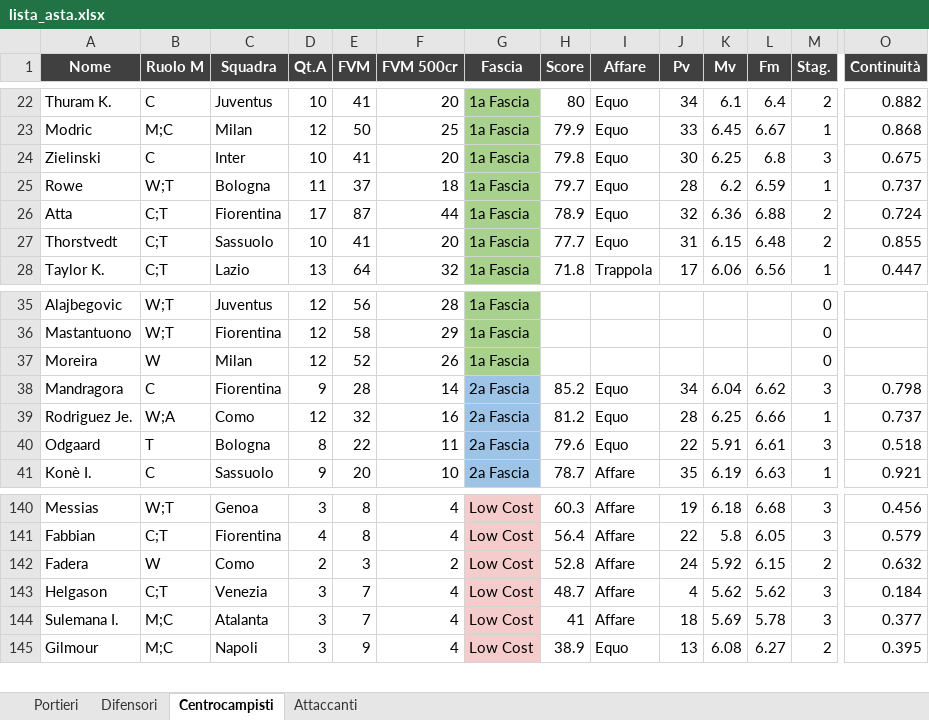
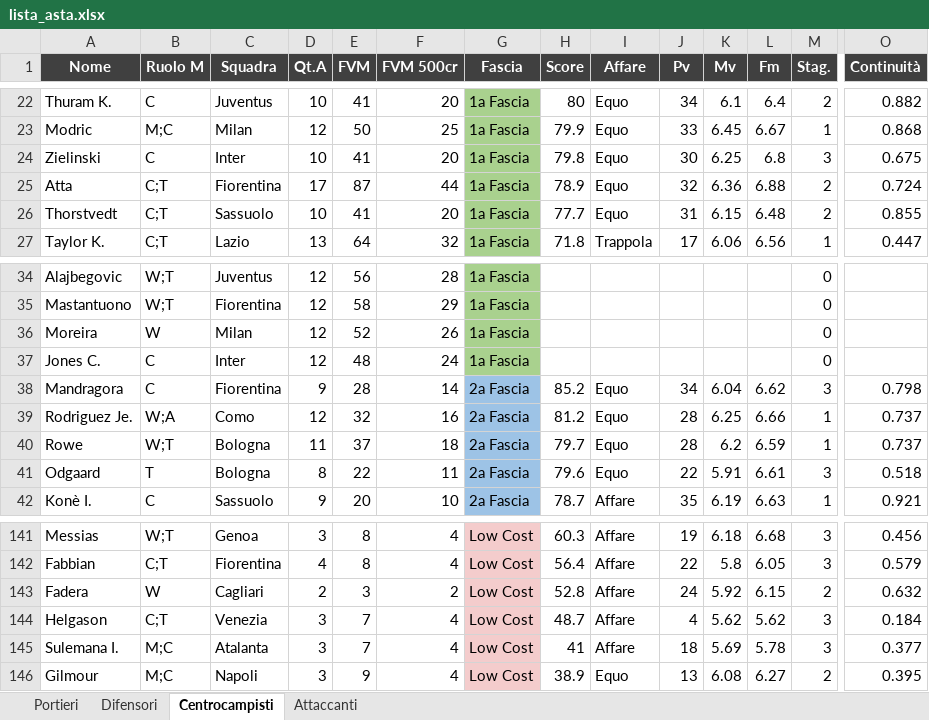
Before and after one commit to danielebaldo/fantaden, an Excel workbook: export/lista_asta.xlsx, sheet Centrocampisti, drawn as a sheet; only a part is shown, gaps mark what is left out; values as stored, in another font and other column widths than the file's, no borders; removed rows and columns are numbered as before the commit, all else as after; rows hold the shown columns only; the diff names each change by its address in the sheet, - before the commit and + after, or states it on an @@ line.

```diff
--- a/export/lista_asta.xlsx (sheet Centrocampisti)
+++ b/export/lista_asta.xlsx (sheet Centrocampisti)
-row 25: Rowe | W;T | Bologna | 11 | 37 | 18 | 1a Fascia | 79.7 | Equo | 28 | 6.2 | 6.59 | 1 | 0.737
+row 37: Jones C. | C | Inter | 12 | 48 | 24 | 1a Fascia |  |  |  |  |  | 0
+row 40: Rowe | W;T | Bologna | 11 | 37 | 18 | 2a Fascia | 79.7 | Equo | 28 | 6.2 | 6.59 | 1 | 0.737
-C143 (Squadra): Como
+C143 (Squadra): Cagliari
```
Also changed, not shown: sheet Difensori, 4 other files.
